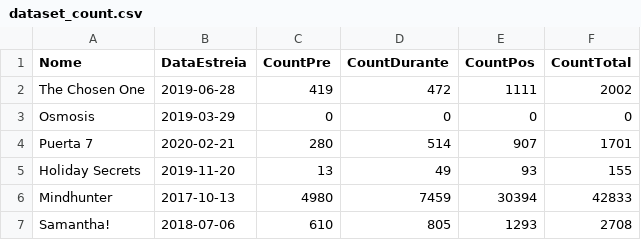
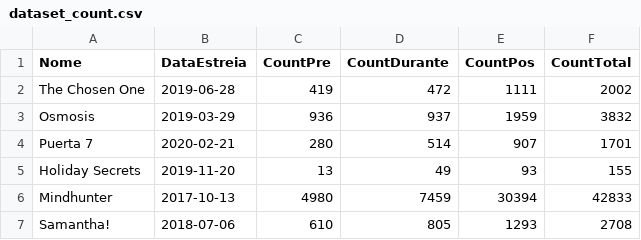
Before and after one commit to mariamaOlive/projeto-sidi-residencia, a CSV file: series_dataset_count/dataset_count.csv, drawn as a sheet; only a part is shown.

Commit message:
Atualizando Osmosis

```diff
--- a/series_dataset_count/dataset_count.csv
+++ b/series_dataset_count/dataset_count.csv
@@ -2,3 +2,3 @@ Nome,DataEstreia,CountPre,CountDurante,CountPos,CountTotal
 The Chosen One,2019-06-28,419,472,1111,2002
-Osmosis,2019-03-29,0,0,0,0
+Osmosis,2019-03-29,936,937,1959,3832
 Puerta 7,2020-02-21,280,514,907,1701
```
